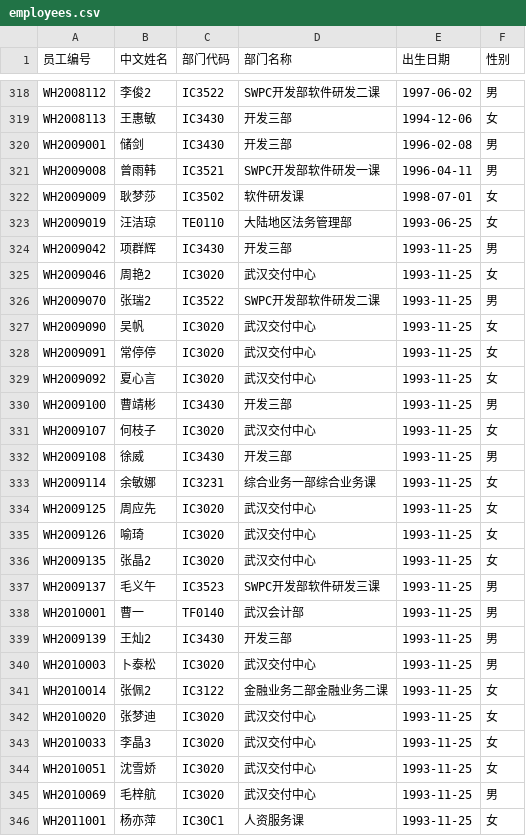
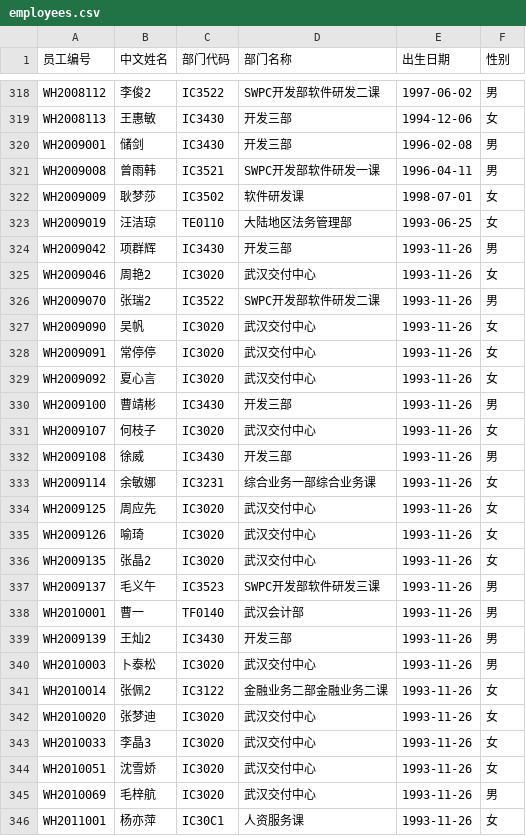
Before and after one commit to AlexQianjin/wits-screen, a CSV file: server/employees.csv, drawn as a sheet; only a part is shown, gaps mark what is left out.

Commit message:
update testing data of employees

```diff
--- a/server/employees.csv
+++ b/server/employees.csv
@@ -323,24 +323,24 @@ WH2009009,耿梦莎,IC3502,软件研发课,1998-07-01,女
 WH2009019,汪洁琼,TE0110,大陆地区法务管理部,1993-06-25,女
-WH2009042,项群辉,IC3430,开发三部,1993-11-25,男
-WH2009046,周艳2,IC3020,武汉交付中心,1993-11-25,女
-WH2009070,张瑞2,IC3522,SWPC开发部软件研发二课,1993-11-25,男
-WH2009090,吴帆,IC3020,武汉交付中心,1993-11-25,女
-WH2009091,常停停,IC3020,武汉交付中心,1993-11-25,女
-WH2009092,夏心言,IC3020,武汉交付中心,1993-11-25,女
-WH2009100,曹靖彬,IC3430,开发三部,1993-11-25,男
-WH2009107,何枝子,IC3020,武汉交付中心,1993-11-25,女
-WH2009108,徐威,IC3430,开发三部,1993-11-25,男
-WH2009114,余敏娜,IC3231,综合业务一部综合业务课,1993-11-25,女
-WH2009125,周应先,IC3020,武汉交付中心,1993-11-25,女
-WH2009126,喻琦,IC3020,武汉交付中心,1993-11-25,女
-WH2009135,张晶2,IC3020,武汉交付中心,1993-11-25,女
-WH2009137,毛义午,IC3523,SWPC开发部软件研发三课,1993-11-25,男
-WH2010001,曹一,TF0140,武汉会计部,1993-11-25,男
-WH2009139,王灿2,IC3430,开发三部,1993-11-25,男
-WH2010003,卜泰松,IC3020,武汉交付中心,1993-11-25,男
-WH2010014,张佩2,IC3122,金融业务二部金融业务二课,1993-11-25,女
-WH2010020,张梦迪,IC3020,武汉交付中心,1993-11-25,女
-WH2010033,李晶3,IC3020,武汉交付中心,1993-11-25,女
-WH2010051,沈雪娇,IC3020,武汉交付中心,1993-11-25,女
-WH2010069,毛梓航,IC3020,武汉交付中心,1993-11-25,男
-WH2011001,杨亦萍,IC30C1,人资服务课,1993-11-25,女
+WH2009042,项群辉,IC3430,开发三部,1993-11-26,男
+WH2009046,周艳2,IC3020,武汉交付中心,1993-11-26,女
+WH2009070,张瑞2,IC3522,SWPC开发部软件研发二课,1993-11-26,男
+WH2009090,吴帆,IC3020,武汉交付中心,1993-11-26,女
+WH2009091,常停停,IC3020,武汉交付中心,1993-11-26,女
+WH2009092,夏心言,IC3020,武汉交付中心,1993-11-26,女
+WH2009100,曹靖彬,IC3430,开发三部,1993-11-26,男
+WH2009107,何枝子,IC3020,武汉交付中心,1993-11-26,女
+WH2009108,徐威,IC3430,开发三部,1993-11-26,男
+WH2009114,余敏娜,IC3231,综合业务一部综合业务课,1993-11-26,女
+WH2009125,周应先,IC3020,武汉交付中心,1993-11-26,女
+WH2009126,喻琦,IC3020,武汉交付中心,1993-11-26,女
+WH2009135,张晶2,IC3020,武汉交付中心,1993-11-26,女
+WH2009137,毛义午,IC3523,SWPC开发部软件研发三课,1993-11-26,男
+WH2010001,曹一,TF0140,武汉会计部,1993-11-26,男
+WH2009139,王灿2,IC3430,开发三部,1993-11-26,男
+WH2010003,卜泰松,IC3020,武汉交付中心,1993-11-26,男
+WH2010014,张佩2,IC3122,金融业务二部金融业务二课,1993-11-26,女
+WH2010020,张梦迪,IC3020,武汉交付中心,1993-11-26,女
+WH2010033,李晶3,IC3020,武汉交付中心,1993-11-26,女
+WH2010051,沈雪娇,IC3020,武汉交付中心,1993-11-26,女
+WH2010069,毛梓航,IC3020,武汉交付中心,1993-11-26,男
+WH2011001,杨亦萍,IC30C1,人资服务课,1993-11-26,女
```
Also changed, not shown: 6 other files.
